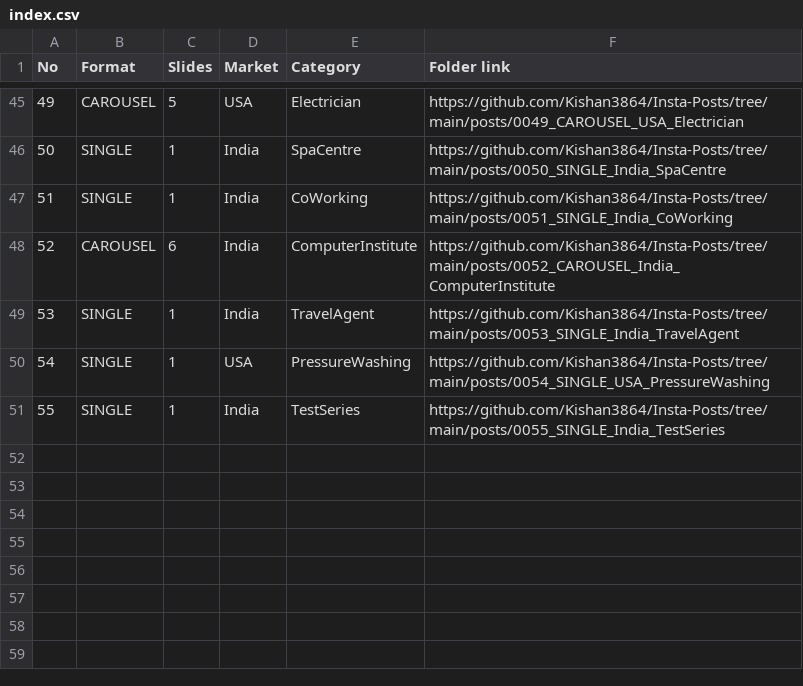
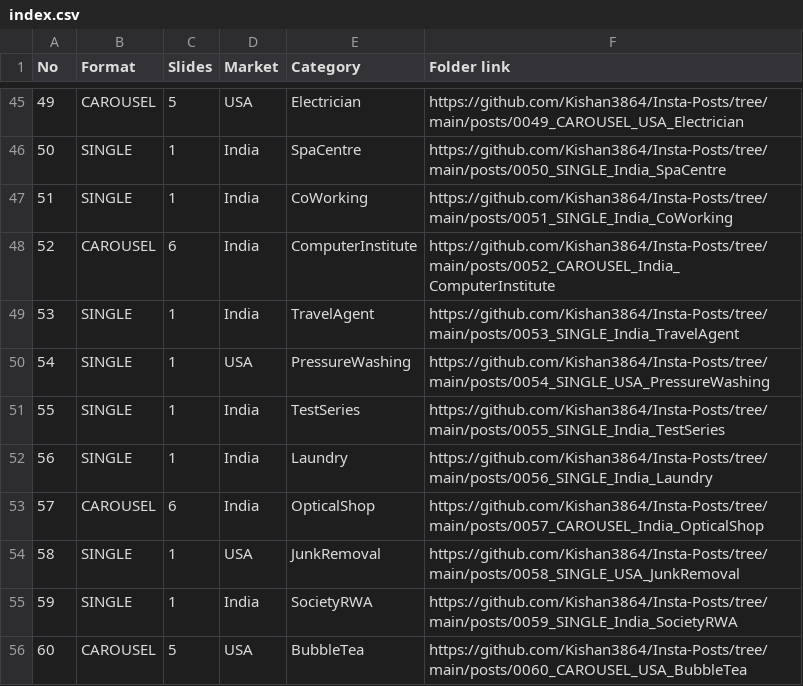
Before and after one commit to Kishan3864/Insta-Posts, a CSV file: index.csv, drawn as a sheet; only a part is shown, gaps mark what is left out.

```diff
--- a/index.csv
+++ b/index.csv
@@ -51 +51,6 @@ No,Format,Slides,Market,Category,Folder link
 55,SINGLE,1,India,TestSeries,https://github.com/Kishan3864/Insta-Posts/tree/main/posts/0055_SINGLE_India_TestSeries
+56,SINGLE,1,India,Laundry,https://github.com/Kishan3864/Insta-Posts/tree/main/posts/0056_SINGLE_India_Laundry
+57,CAROUSEL,6,India,OpticalShop,https://github.com/Kishan3864/Insta-Posts/tree/main/posts/0057_CAROUSEL_India_OpticalShop
+58,SINGLE,1,USA,JunkRemoval,https://github.com/Kishan3864/Insta-Posts/tree/main/posts/0058_SINGLE_USA_JunkRemoval
+59,SINGLE,1,India,SocietyRWA,https://github.com/Kishan3864/Insta-Posts/tree/main/posts/0059_SINGLE_India_SocietyRWA
+60,CAROUSEL,5,USA,BubbleTea,https://github.com/Kishan3864/Insta-Posts/tree/main/posts/0060_CAROUSEL_USA_BubbleTea
```
Also changed, not shown: 25 other files.
